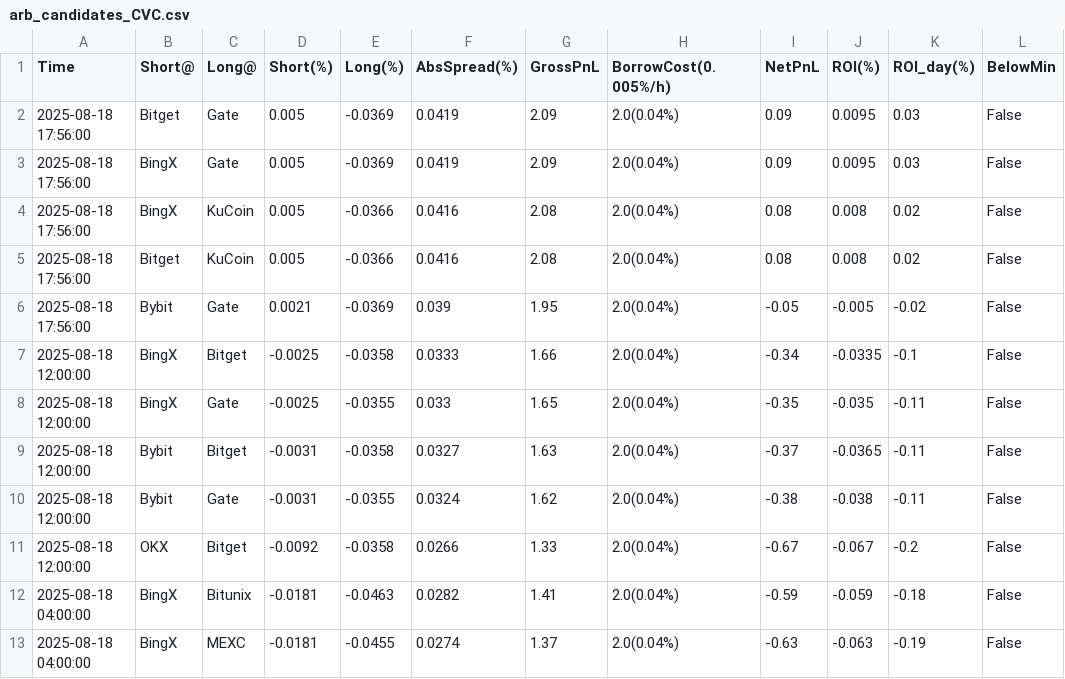
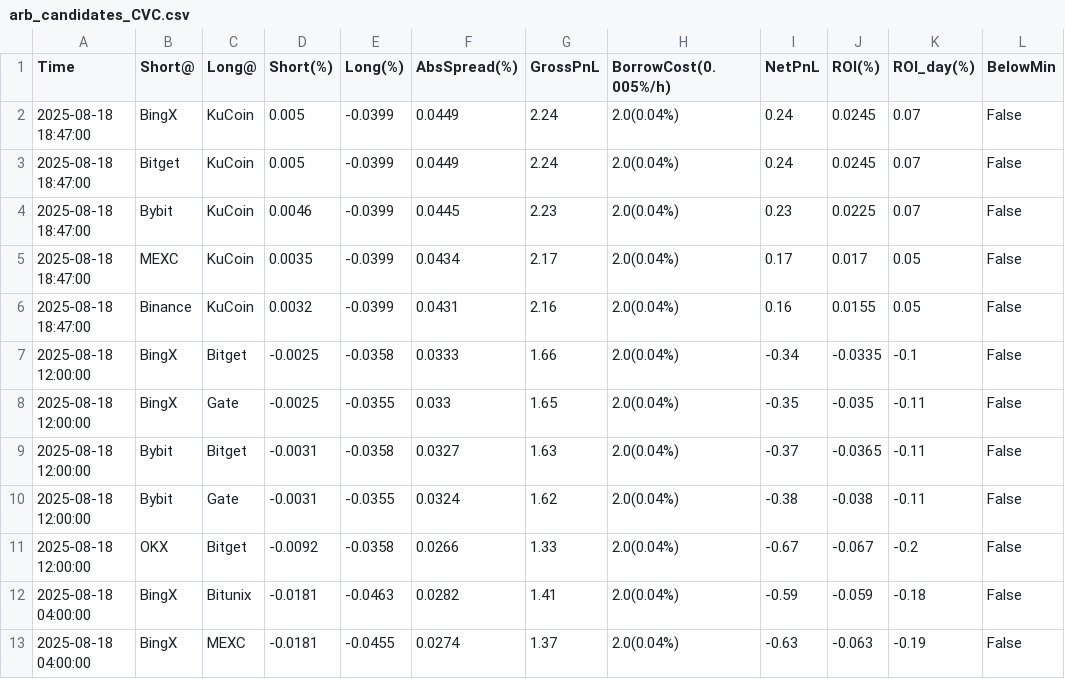
Before and after one commit to aerist123/funding-data, a CSV file: public/data/arb_candidates_CVC.csv, drawn as a sheet; only a part is shown.

```diff
--- a/public/data/arb_candidates_CVC.csv
+++ b/public/data/arb_candidates_CVC.csv
@@ -1,7 +1,7 @@
 Time,Short@,Long@,Short(%),Long(%),AbsSpread(%),GrossPnL,BorrowCost(0.005%/h),NetPnL,ROI(%),ROI_day(%),BelowMin
-2025-08-18 17:56:00,Bitget,Gate,0.005,-0.0369,0.0419,2.09,2.0(0.04%),0.09,0.0095,0.03,False
-2025-08-18 17:56:00,BingX,Gate,0.005,-0.0369,0.0419,2.09,2.0(0.04%),0.09,0.0095,0.03,False
-2025-08-18 17:56:00,BingX,KuCoin,0.005,-0.0366,0.0416,2.08,2.0(0.04%),0.08,0.008,0.02,False
-2025-08-18 17:56:00,Bitget,KuCoin,0.005,-0.0366,0.0416,2.08,2.0(0.04%),0.08,0.008,0.02,False
-2025-08-18 17:56:00,Bybit,Gate,0.0021,-0.0369,0.039,1.95,2.0(0.04%),-0.05,-0.005,-0.02,False
+2025-08-18 18:47:00,BingX,KuCoin,0.005,-0.0399,0.0449,2.24,2.0(0.04%),0.24,0.0245,0.07,False
+2025-08-18 18:47:00,Bitget,KuCoin,0.005,-0.0399,0.0449,2.24,2.0(0.04%),0.24,0.0245,0.07,False
+2025-08-18 18:47:00,Bybit,KuCoin,0.0046,-0.0399,0.0445,2.23,2.0(0.04%),0.23,0.0225,0.07,False
+2025-08-18 18:47:00,MEXC,KuCoin,0.0035,-0.0399,0.0434,2.17,2.0(0.04%),0.17,0.017,0.05,False
+2025-08-18 18:47:00,Binance,KuCoin,0.0032,-0.0399,0.0431,2.16,2.0(0.04%),0.16,0.0155,0.05,False
 2025-08-18 12:00:00,BingX,Bitget,-0.0025,-0.0358,0.0333,1.66,2.0(0.04%),-0.34,-0.0335,-0.1,False
```
Also changed, not shown: public/data/arb_candidates_BTC.csv, public/data/arb_candidates_HUMA.csv, 35 other files.
